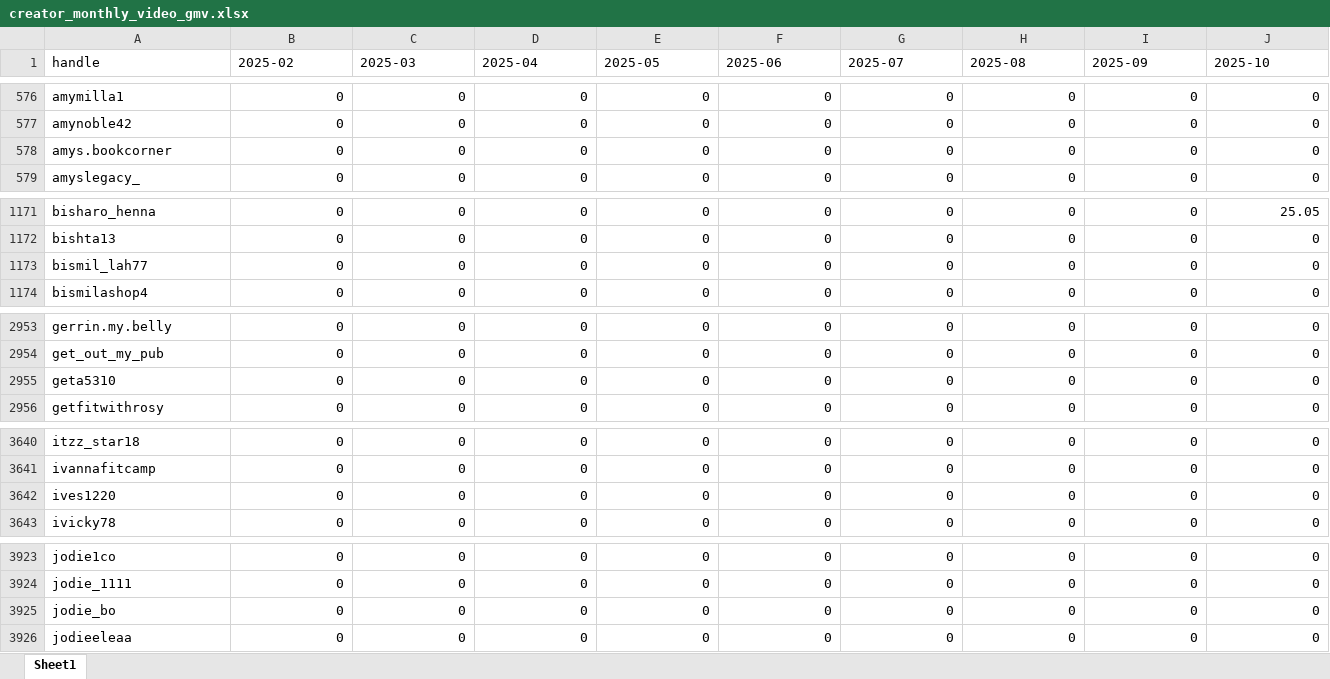
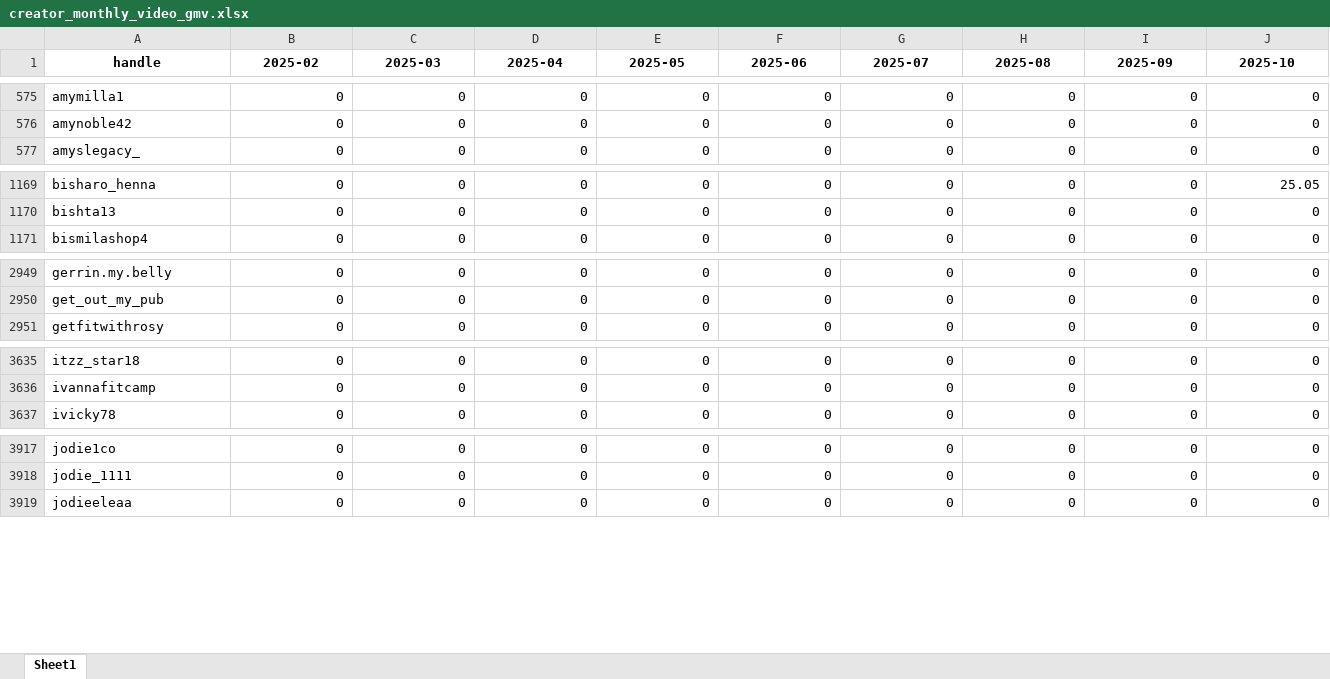
Before and after one commit to aviralgarg-commits/vahdam-sampling-dashboard, an Excel workbook: creator_monthly_video_gmv.xlsx, sheet Sheet1, drawn as a sheet; only a part is shown, gaps mark what is left out; values as stored, in another font and other column widths than the file's, no borders; rows hold the shown columns only; the diff covers the shown part only; the diff names each change by its address in the sheet, - before the commit and + after, or states it on an @@ line.

```diff
--- a/creator_monthly_video_gmv.xlsx (sheet Sheet1)
+++ b/creator_monthly_video_gmv.xlsx (sheet Sheet1)
@@ A1:J1 bold: off → on, alignment: left → center @@
-row 578: amys.bookcorner | 0 | 0 | 0 | 0 | 0 | 0 | 0 | 0 | 0
-row 1173: bismil_lah77 | 0 | 0 | 0 | 0 | 0 | 0 | 0 | 0 | 0
-row 2955: geta5310 | 0 | 0 | 0 | 0 | 0 | 0 | 0 | 0 | 0
-row 3642: ives1220 | 0 | 0 | 0 | 0 | 0 | 0 | 0 | 0 | 0
-row 3925: jodie_bo | 0 | 0 | 0 | 0 | 0 | 0 | 0 | 0 | 0
```
Also changed, not shown: 4 removed rows, 30 edited cells and cell formats elsewhere in this sheet, chase_list.xlsx, daily_product_units.xlsx, 18 other files.
